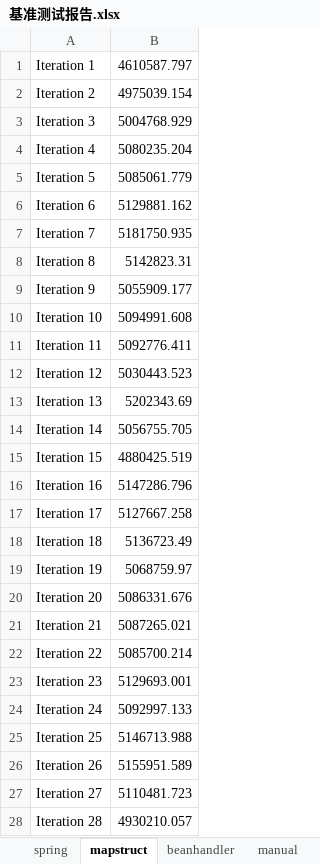
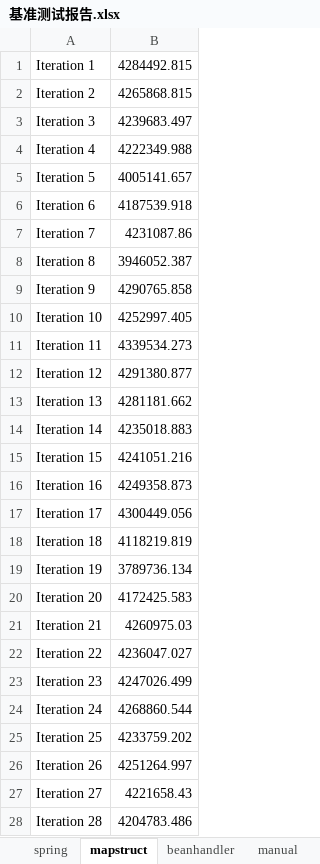
Before and after one commit to meditator-wen/bean-transform-tool, an Excel workbook: bean-transform-tool/doc/基准测试报告.xlsx, sheet mapstruct, drawn as a sheet; only a part is shown; values as stored, in another font and other column widths than the file's, no borders; the diff covers the shown part only; the diff names each change by its address in the sheet, - before the commit and + after, or states it on an @@ line.

```diff
--- a/bean-transform-tool/doc/基准测试报告.xlsx (sheet mapstruct)
+++ b/bean-transform-tool/doc/基准测试报告.xlsx (sheet mapstruct)
-B1: 4610587.797
+B1: 4284492.815
-B2: 4975039.154
+B2: 4265868.815
-B3: 5004768.929
+B3: 4239683.497
-B4: 5080235.204
+B4: 4222349.988
-B5: 5085061.779
+B5: 4005141.657
-B6: 5129881.162
+B6: 4187539.918
-B7: 5181750.935
+B7: 4231087.86
-B8: 5142823.31
+B8: 3946052.387
-B9: 5055909.177
+B9: 4290765.858
-B10: 5094991.608
+B10: 4252997.405
-B11: 5092776.411
+B11: 4339534.273
-B12: 5030443.523
+B12: 4291380.877
-B13: 5202343.69
+B13: 4281181.662
-B14: 5056755.705
+B14: 4235018.883
-B15: 4880425.519
+B15: 4241051.216
-B16: 5147286.796
+B16: 4249358.873
-B17: 5127667.258
+B17: 4300449.056
-B18: 5136723.49
+B18: 4118219.819
-B19: 5068759.97
+B19: 3789736.134
-B20: 5086331.676
+B20: 4172425.583
-B21: 5087265.021
+B21: 4260975.03
-B22: 5085700.214
+B22: 4236047.027
-B23: 5129693.001
+B23: 4247026.499
-B24: 5092997.133
+B24: 4268860.544
-B25: 5146713.988
+B25: 4233759.202
-B26: 5155951.589
+B26: 4251264.997
-B27: 5110481.723
+B27: 4221658.43
-B28: 4930210.057
+B28: 4204783.486
```
Also changed, not shown: 22 edited cells elsewhere in this sheet, sheet 汇总, sheet beanhandler, sheet manual, sheet spring, other sheet tabs, charts or pictures, 20 other files.
